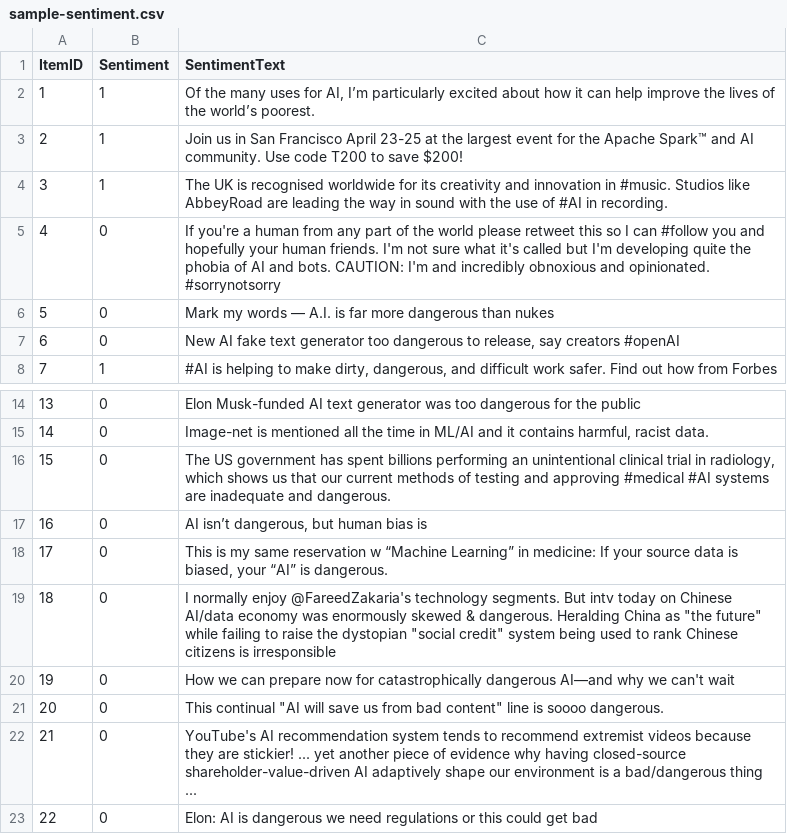
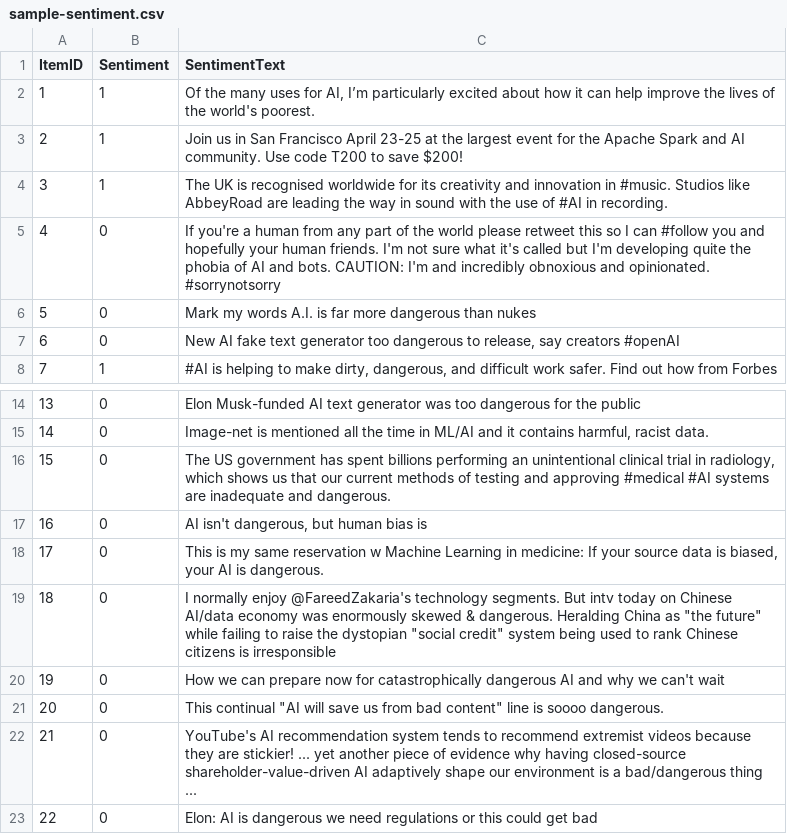
Before and after one commit to jeff1evesque/ist-736-hw, a CSV file: data/sample-sentiment.csv, drawn as a sheet; only a part is shown, gaps mark what is left out; the diff names each change by its address in the sheet, - before the commit and + after, or states it on an @@ line.

Commit message:
#5: sample-sentiment.csv, save using utf-8

```diff
--- a/data/sample-sentiment.csv
+++ b/data/sample-sentiment.csv
-C2 (SentimentText): …of the world’s poorest.
+C2 (SentimentText): …of the world's poorest.
-C3 (SentimentText): …the Apache Spark™ and AI…
+C3 (SentimentText): …the Apache Spark and AI…
-C6 (SentimentText): …my words — A.I. is…
+C6 (SentimentText): …my words A.I. is…
-C17 (SentimentText): AI isn’t dangerous, but human bias is
+C17 (SentimentText): AI isn't dangerous, but human bias is
-C18 (SentimentText): …reservation w “Machine Learning” in medicine: If your source data is biased, your “AI” is dangerous.
+C18 (SentimentText): …reservation w Machine Learning in medicine: If your source data is biased, your AI is dangerous.
-C20 (SentimentText): …catastrophically dangerous AI—and why we…
+C20 (SentimentText): …catastrophically dangerous AI and why we…
```
